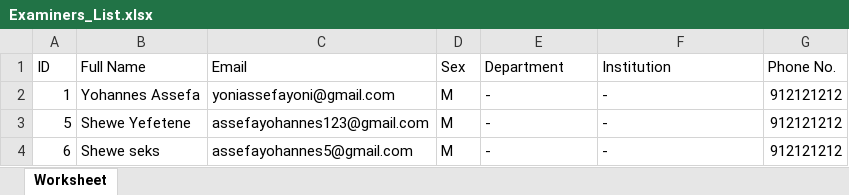
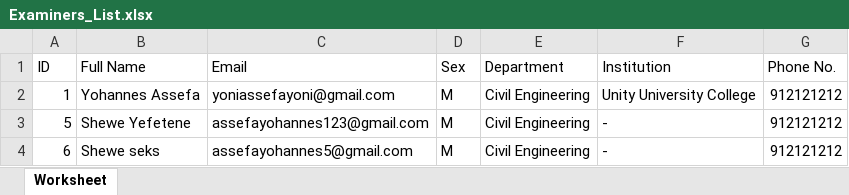
Before and after one commit to johannesteshome/teyake, an Excel workbook: admin/Examiners_List.xlsx, sheet Worksheet, drawn as a sheet; values as stored, in another font and other column widths than the file's, no borders; the diff names each change by its address in the sheet, - before the commit and + after, or states it on an @@ line.

```diff
--- a/admin/Examiners_List.xlsx (sheet Worksheet)
+++ b/admin/Examiners_List.xlsx (sheet Worksheet)
-E2:E4 (Department): -
+E2:E4 (Department): Civil Engineering
-F2 (Institution): -
+F2 (Institution): Unity University College
```
Also changed, not shown: admin/Examinees_List.xlsx, admin/Exams_List.xlsx, 5 other files.
